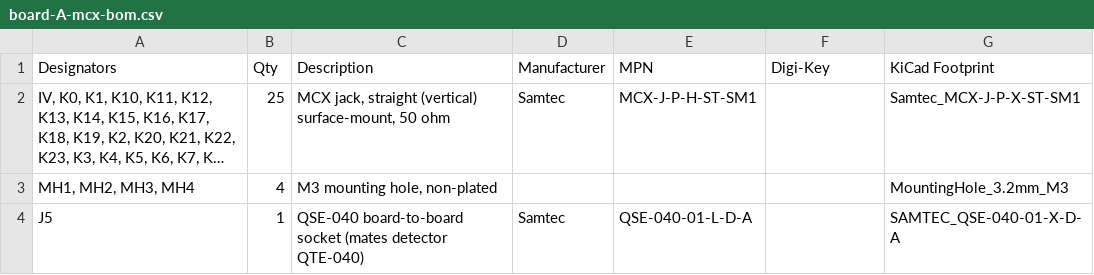
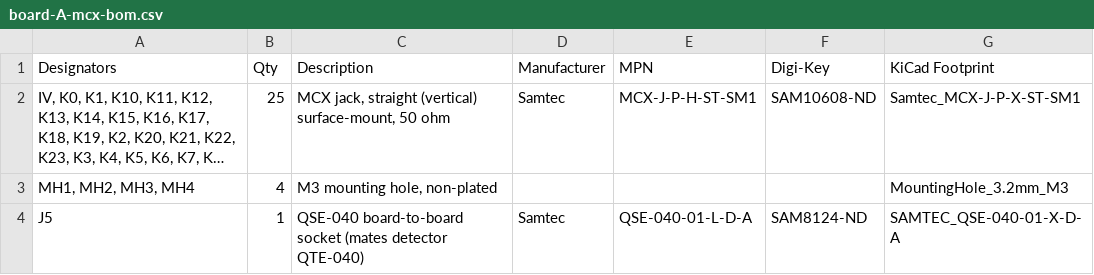
Before and after one commit to Brunner-neutrino-lab/ets-breakout, a CSV file: boards/board-A-mcx/fab/board-A-mcx-bom.csv, drawn as a sheet; long unchanged cells end in …; the diff names each change by its address in the sheet, - before the commit and + after, or states it on an @@ line.

```diff
--- a/boards/board-A-mcx/fab/board-A-mcx-bom.csv
+++ b/boards/board-A-mcx/fab/board-A-mcx-bom.csv
-F2 (Digi-Key): (empty)
+F2 (Digi-Key): SAM10608-ND
-F4 (Digi-Key): (empty)
+F4 (Digi-Key): SAM8124-ND
```
Also changed, not shown: boards/board-B-sma/fab/board-B-sma-bom.csv, boards/board-C-ufl/fab/board-C-ufl-bom.csv, 11 other files.
